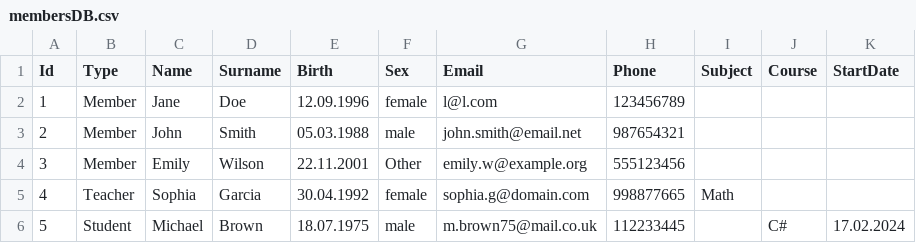
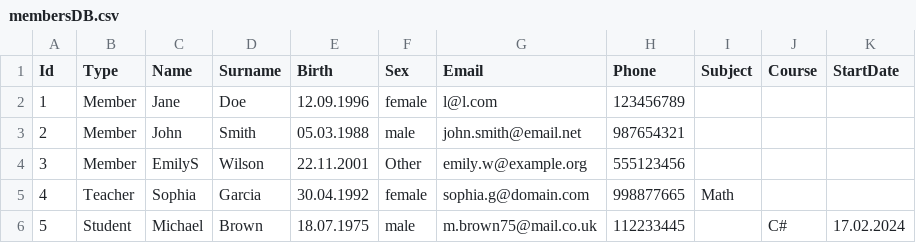
Before and after one commit to RustamHolov/Inventory-system, a CSV file: membersDB.csv, drawn as a sheet.

```diff
--- a/membersDB.csv
+++ b/membersDB.csv
@@ -3,3 +3,3 @@ Id,Type,Name,Surname,Birth,Sex,Email,Phone,Subject,Course,StartDate
 2,Member,John,Smith,05.03.1988,male,john.smith@email.net,987654321,,,
-3,Member,Emily,Wilson,22.11.2001,Other,emily.w@example.org,555123456,,,
+3,Member,EmilyS,Wilson,22.11.2001,Other,emily.w@example.org,555123456,,,
 4,Teacher,Sophia,Garcia,30.04.1992,female,sophia.g@domain.com,998877665,Math,,
```
Also changed, not shown: 13 other files.
